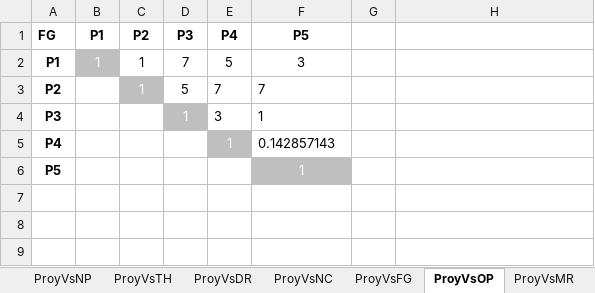
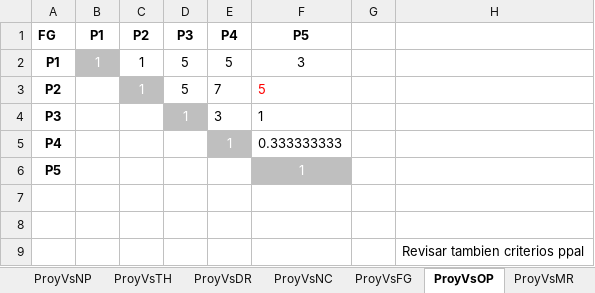
Before and after one commit to michidun/FAHP, an Excel workbook: muestras/1/workbook.xlsx, sheet ProyVsOP, drawn as a sheet; values as stored, in another font and other column widths than the file's, no borders; the diff names each change by its address in the sheet, - before the commit and + after, or states it on an @@ line.

Commit message:
muestras actualizadas. matriz 1-1-3

```diff
--- a/muestras/1/workbook.xlsx (sheet ProyVsOP)
+++ b/muestras/1/workbook.xlsx (sheet ProyVsOP)
-D2 (P3): 7
+D2 (P3): 5
-F3 (P5): 7
+F3 (P5): 5
-F3 text colour: black
+F3 text colour: #FF0000
-F5 (P5): 0.142857143
+F5 (P5): 0.333333333
+row 7: (empty)
+row 8: (empty)
+row 9:  |  |  |  |  |  |  | Revisar tambien criterios ppal
```
Also changed, not shown: sheet Criterios, sheet SubcriteriosVsC2, muestras/2/workbook.xlsx, muestras/3/workbook.xlsx, 3 other files.
